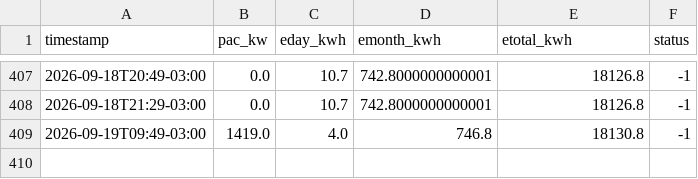
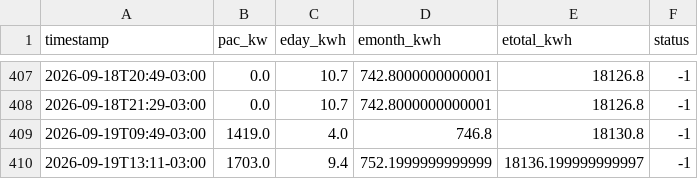
Before and after one commit to IbyangaEdi/UsinaSolar, a CSV file: data/history.csv, drawn as a sheet; only a part is shown, gaps mark what is left out; the diff names each change by its address in the sheet, - before the commit and + after, or states it on an @@ line.

```diff
--- a/data/history.csv
+++ b/data/history.csv
+row 410: 2026-09-19T13:11-03:00 | 1703.0 | 9.4 | 752.1999999999999 | 18136.199999999997 | -1
```
Also changed, not shown: 3 other files.
